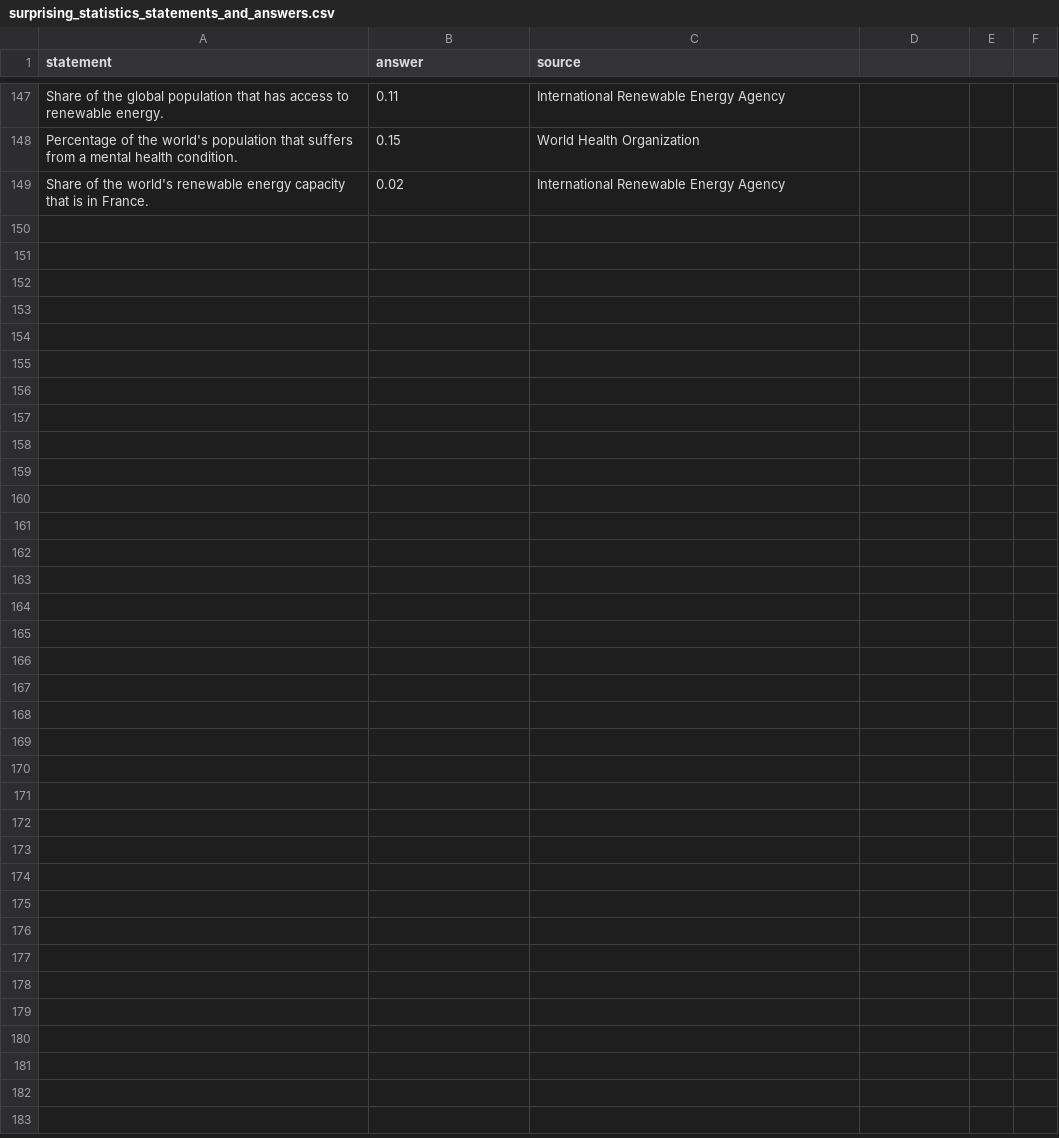
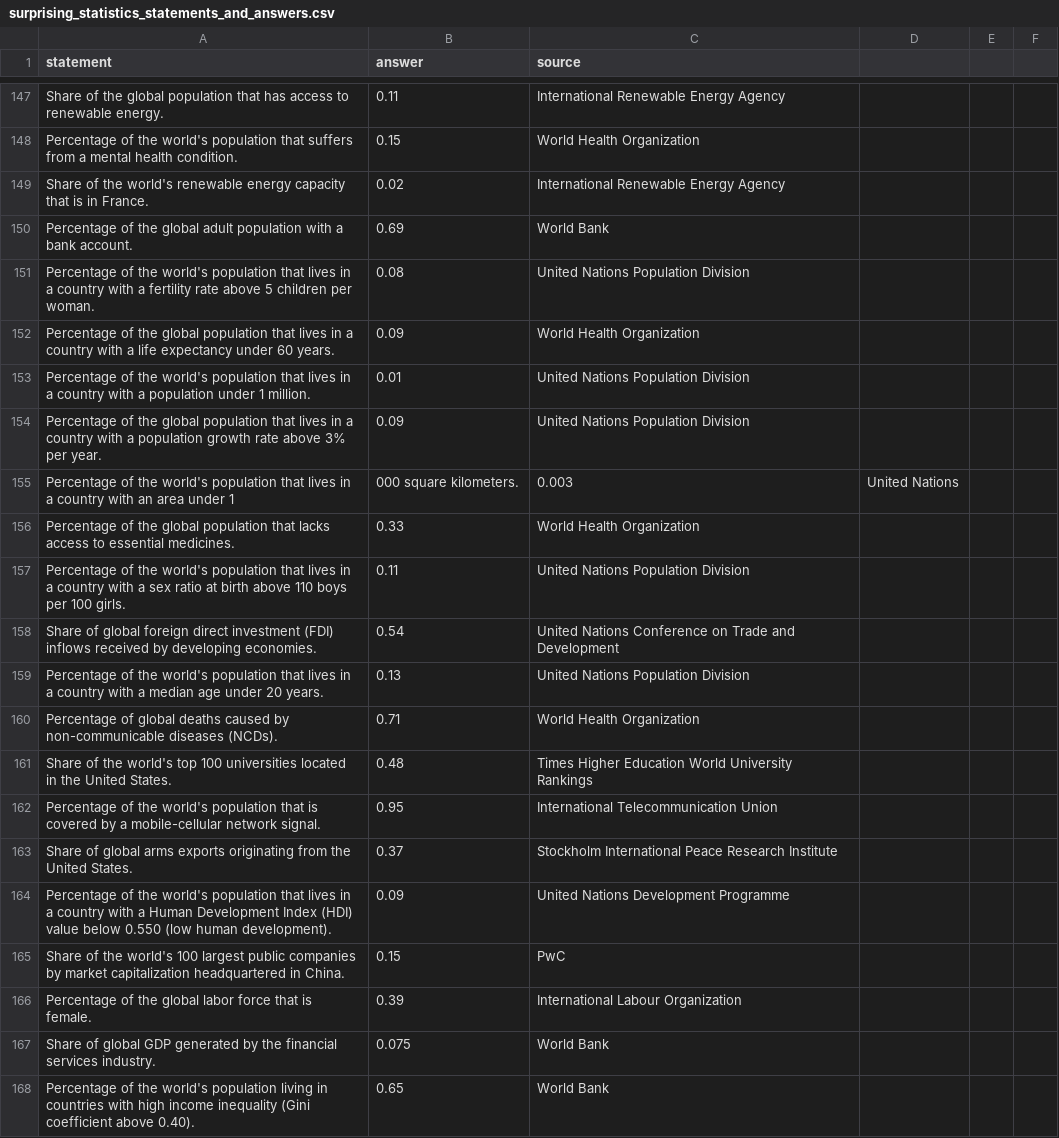
Before and after one commit to robertopablonoel/worldwiz, a CSV file: static/surprising_statistics_statements_and_answers.csv, drawn as a sheet; only a part is shown, gaps mark what is left out; the diff covers the shown part only.

Commit message:
add more

```diff
--- a/static/surprising_statistics_statements_and_answers.csv
+++ b/static/surprising_statistics_statements_and_answers.csv
@@ -149 +149,20 @@ Percentage of the world's population that suffers from a mental health condition
 Share of the world's renewable energy capacity that is in France.,0.02,International Renewable Energy Agency
+Percentage of the global adult population with a bank account.,0.69,World Bank
+Percentage of the world's population that lives in a country with a fertility rate above 5 children per woman.,0.08,United Nations Population Division
+Percentage of the global population that lives in a country with a life expectancy under 60 years.,0.09,World Health Organization
+Percentage of the world's population that lives in a country with a population under 1 million.,0.01,United Nations Population Division
+Percentage of the global population that lives in a country with a population growth rate above 3% per year.,0.09,United Nations Population Division
+Percentage of the world's population that lives in a country with an area under 1,000 square kilometers.,0.003,United Nations
+Percentage of the global population that lacks access to essential medicines.,0.33,World Health Organization
+Percentage of the world's population that lives in a country with a sex ratio at birth above 110 boys per 100 girls.,0.11,United Nations Population Division
+Share of global foreign direct investment (FDI) inflows received by developing economies.,0.54,United Nations Conference on Trade and Development
+Percentage of the world's population that lives in a country with a median age under 20 years.,0.13,United Nations Population Division
+Percentage of global deaths caused by non-communicable diseases (NCDs).,0.71,World Health Organization
+Share of the world's top 100 universities located in the United States.,0.48,Times Higher Education World University Rankings
+Percentage of the world's population that is covered by a mobile-cellular network signal.,0.95,International Telecommunication Union
+Share of global arms exports originating from the United States.,0.37,Stockholm International Peace Research Institute
+Percentage of the world's population that lives in a country with a Human Development Index (HDI) value below 0.550 (low human development).,0.09,United Nations Development Programme
+Share of the world's 100 largest public companies by market capitalization headquartered in China.,0.15,PwC
+Percentage of the global labor force that is female.,0.39,International Labour Organization
+Share of global GDP generated by the financial services industry.,0.075,World Bank
+Percentage of the world's population living in countries with high income inequality (Gini coefficient above 0.40).,0.65,World Bank
```
Also changed, not shown: 30 added rows elsewhere in this file.
